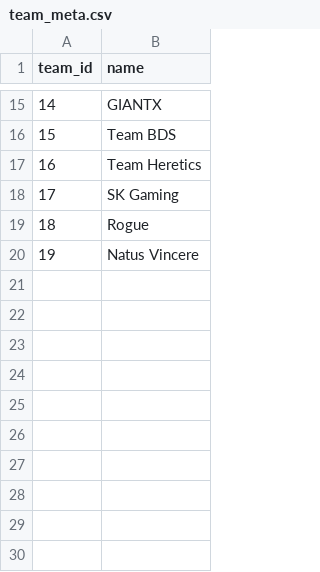
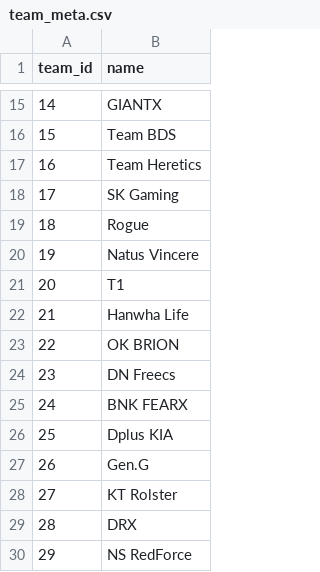
Before and after one commit to OhijMik/LOLMatchupPredictor, a CSV file: data/team_meta.csv, drawn as a sheet; only a part is shown, gaps mark what is left out.

Commit message:
Added LCK teams and a few matches

```diff
--- a/data/team_meta.csv
+++ b/data/team_meta.csv
@@ -20 +20,11 @@ team_id,name
 19,Natus Vincere
+20,T1
+21,Hanwha Life
+22,OK BRION
+23,DN Freecs
+24,BNK FEARX
+25,Dplus KIA
+26,Gen.G
+27,KT Rolster
+28,DRX
+29,NS RedForce
```
Also changed, not shown: 1 other file.
